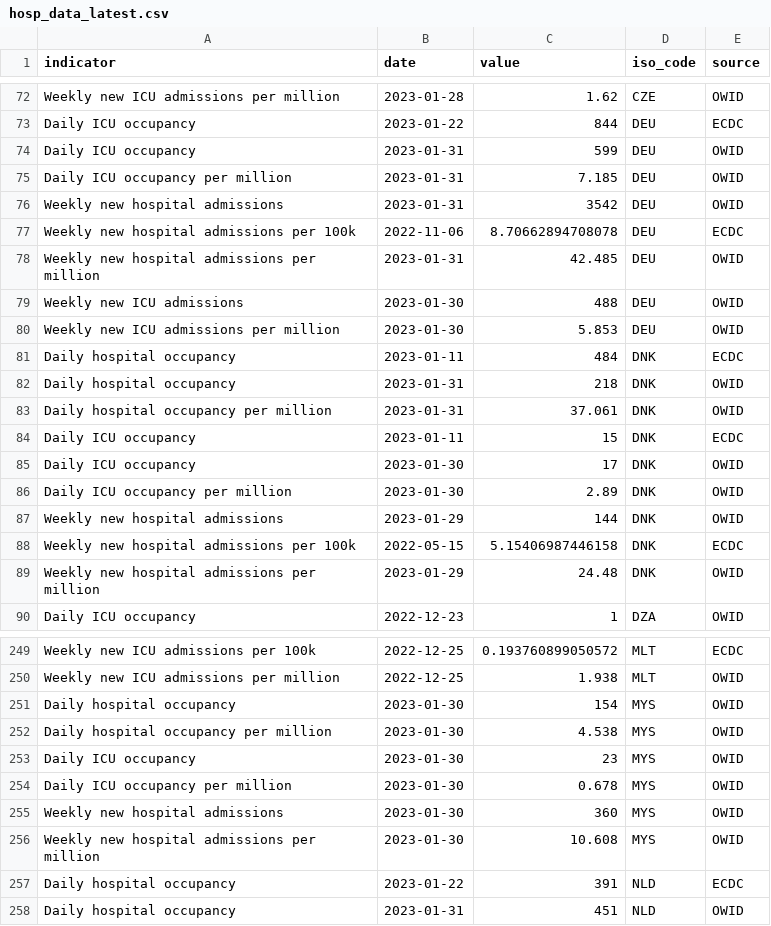
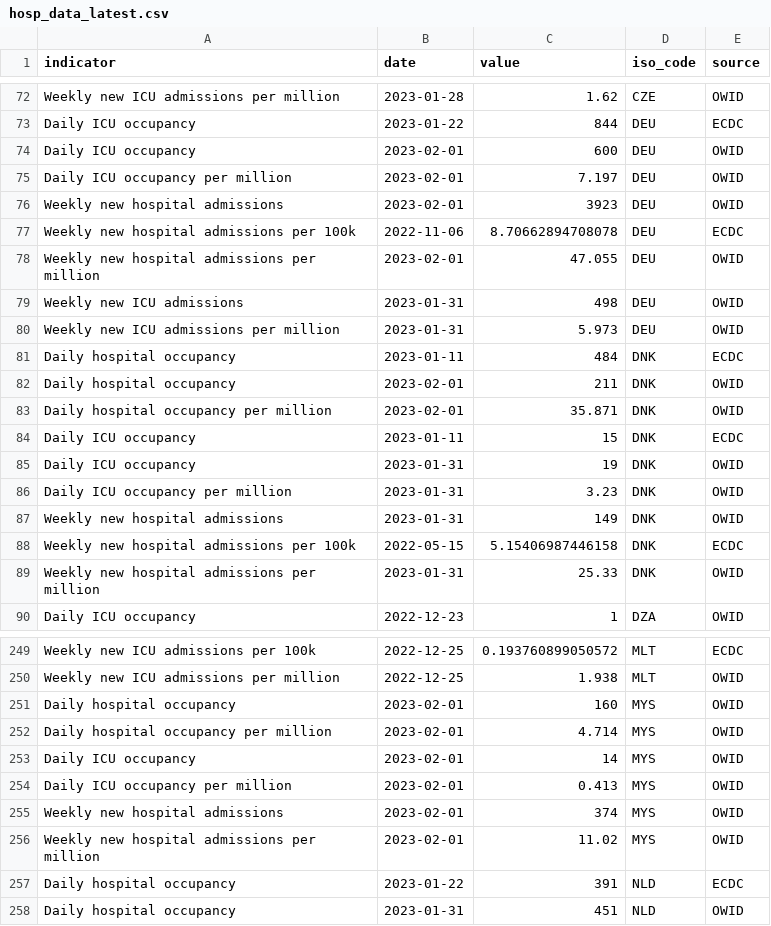
Before and after one commit to CDCgov/ITF_Power_BI, a CSV file: itf_dashboard/output/hosp_data_latest.csv, drawn as a sheet; only a part is shown, gaps mark what is left out; the diff covers the shown part only.

```diff
--- a/itf_dashboard/output/hosp_data_latest.csv
+++ b/itf_dashboard/output/hosp_data_latest.csv
@@ -73,18 +73,18 @@ Weekly new ICU admissions per million,2023-01-28,1.62,CZE,OWID
 Daily ICU occupancy,2023-01-22,844,DEU,ECDC
-Daily ICU occupancy,2023-01-31,599,DEU,OWID
-Daily ICU occupancy per million,2023-01-31,7.185,DEU,OWID
-Weekly new hospital admissions,2023-01-31,3542,DEU,OWID
+Daily ICU occupancy,2023-02-01,600,DEU,OWID
+Daily ICU occupancy per million,2023-02-01,7.197,DEU,OWID
+Weekly new hospital admissions,2023-02-01,3923,DEU,OWID
 Weekly new hospital admissions per 100k,2022-11-06,8.70662894708078,DEU,ECDC
-Weekly new hospital admissions per million,2023-01-31,42.485,DEU,OWID
-Weekly new ICU admissions,2023-01-30,488,DEU,OWID
-Weekly new ICU admissions per million,2023-01-30,5.853,DEU,OWID
+Weekly new hospital admissions per million,2023-02-01,47.055,DEU,OWID
+Weekly new ICU admissions,2023-01-31,498,DEU,OWID
+Weekly new ICU admissions per million,2023-01-31,5.973,DEU,OWID
 Daily hospital occupancy,2023-01-11,484,DNK,ECDC
-Daily hospital occupancy,2023-01-31,218,DNK,OWID
-Daily hospital occupancy per million,2023-01-31,37.061,DNK,OWID
+Daily hospital occupancy,2023-02-01,211,DNK,OWID
+Daily hospital occupancy per million,2023-02-01,35.871,DNK,OWID
 Daily ICU occupancy,2023-01-11,15,DNK,ECDC
-Daily ICU occupancy,2023-01-30,17,DNK,OWID
-Daily ICU occupancy per million,2023-01-30,2.89,DNK,OWID
-Weekly new hospital admissions,2023-01-29,144,DNK,OWID
+Daily ICU occupancy,2023-01-31,19,DNK,OWID
+Daily ICU occupancy per million,2023-01-31,3.23,DNK,OWID
+Weekly new hospital admissions,2023-01-31,149,DNK,OWID
 Weekly new hospital admissions per 100k,2022-05-15,5.15406987446158,DNK,ECDC
-Weekly new hospital admissions per million,2023-01-29,24.48,DNK,OWID
+Weekly new hospital admissions per million,2023-01-31,25.33,DNK,OWID
 Daily ICU occupancy,2022-12-23,1,DZA,OWID
@@ -250,8 +250,8 @@ Weekly new ICU admissions per 100k,2022-12-25,0.193760899050572,MLT,ECDC
 Weekly new ICU admissions per million,2022-12-25,1.938,MLT,OWID
-Daily hospital occupancy,2023-01-30,154,MYS,OWID
-Daily hospital occupancy per million,2023-01-30,4.538,MYS,OWID
-Daily ICU occupancy,2023-01-30,23,MYS,OWID
-Daily ICU occupancy per million,2023-01-30,0.678,MYS,OWID
-Weekly new hospital admissions,2023-01-30,360,MYS,OWID
-Weekly new hospital admissions per million,2023-01-30,10.608,MYS,OWID
+Daily hospital occupancy,2023-02-01,160,MYS,OWID
+Daily hospital occupancy per million,2023-02-01,4.714,MYS,OWID
+Daily ICU occupancy,2023-02-01,14,MYS,OWID
+Daily ICU occupancy per million,2023-02-01,0.413,MYS,OWID
+Weekly new hospital admissions,2023-02-01,374,MYS,OWID
+Weekly new hospital admissions per million,2023-02-01,11.02,MYS,OWID
 Daily hospital occupancy,2023-01-22,391,NLD,ECDC
```
Also changed, not shown: 52 edited cells elsewhere in this file, itf_dashboard/output/preferred_testpos7.csv, itf_dashboard/output/preferred_tests14.csv, 3 other files.
